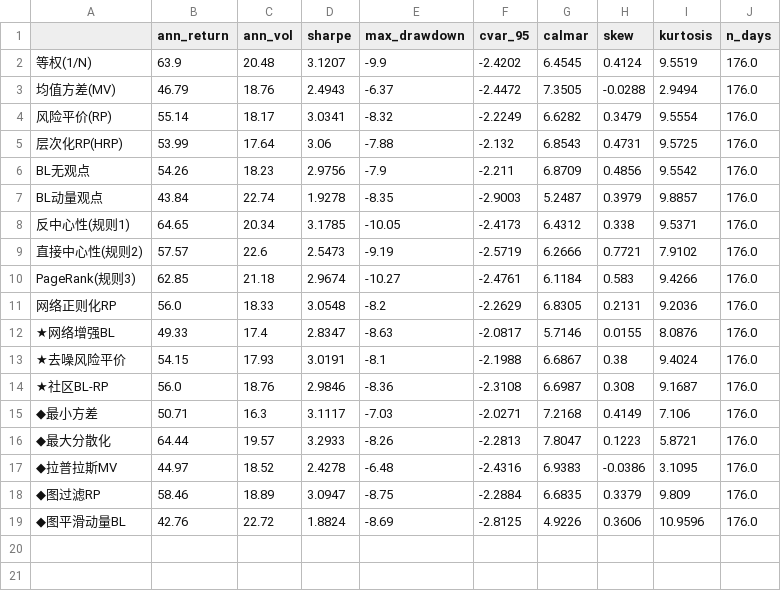
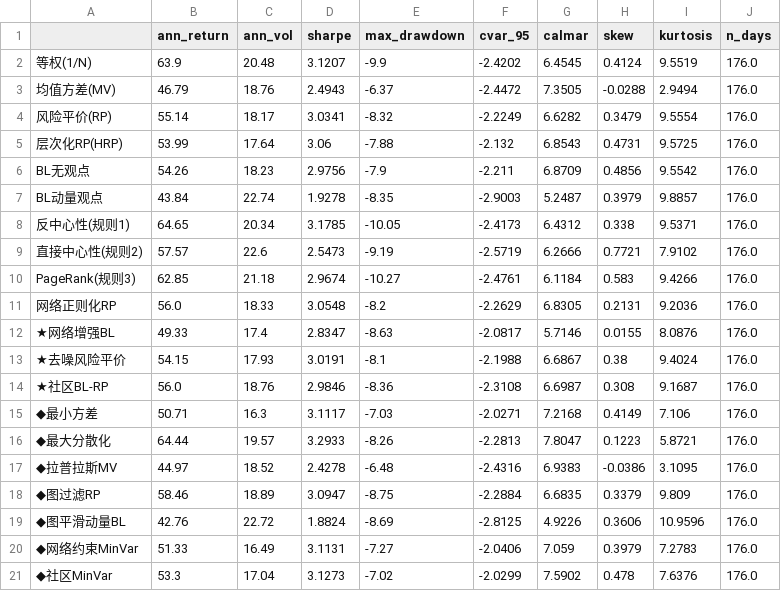
Before and after one commit to errord/paper, a CSV file: results/tables/table13_regime_牛市.csv, drawn as a sheet.

```diff
--- a/results/tables/table13_regime_牛市.csv
+++ b/results/tables/table13_regime_牛市.csv
@@ -19 +19,3 @@ PageRank(规则3),62.85,21.18,2.9674,-10.27,-2.4761,6.1184,0.583,9.4266,176.0
 ◆图平滑动量BL,42.76,22.72,1.8824,-8.69,-2.8125,4.9226,0.3606,10.9596,176.0
+◆网络约束MinVar,51.33,16.49,3.1131,-7.27,-2.0406,7.059,0.3979,7.2783,176.0
+◆社区MinVar,53.3,17.04,3.1273,-7.02,-2.0299,7.5902,0.478,7.6376,176.0
```
Also changed, not shown: results/tables/table8b_romano_wolf.csv, 7 other files.
